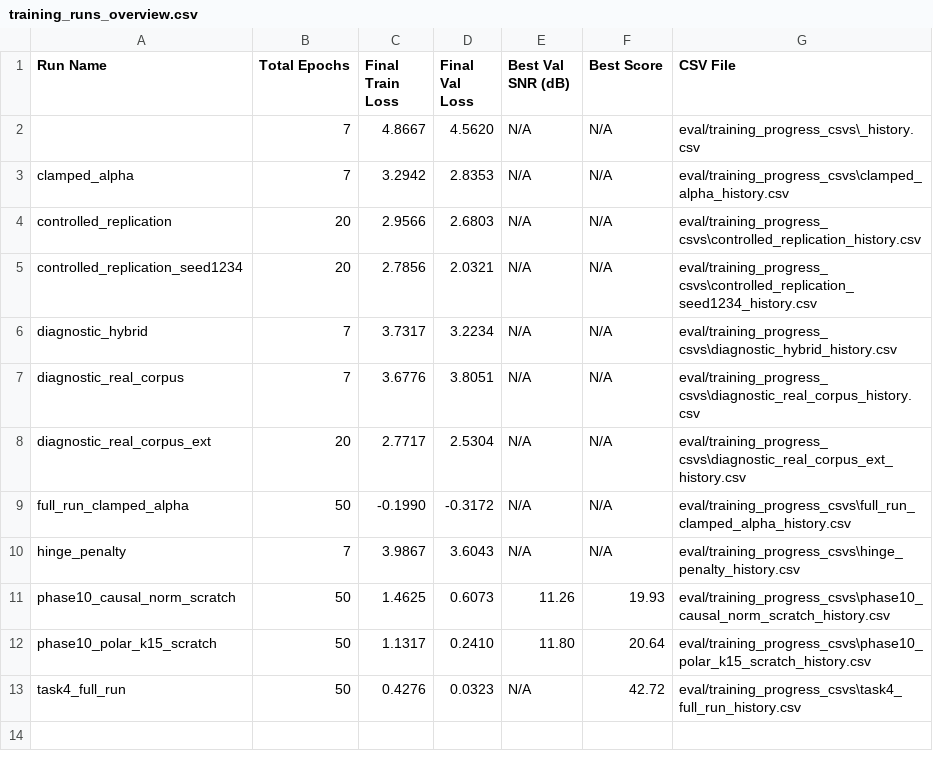
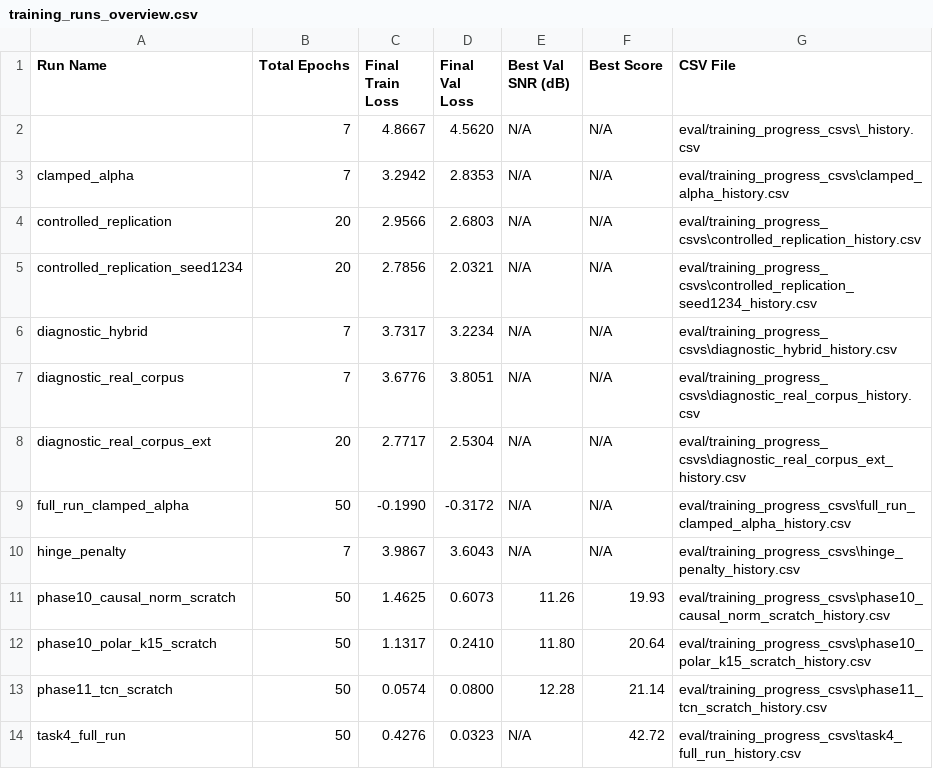
Before and after one commit to eashwar2005chn-web/sih, a CSV file: eval/training_runs_overview.csv, drawn as a sheet.

Commit message:
Phase 11: Empirical receptive field diagnostic, causal dilated TCN stack, 50-epoch scratch retrain, and 6-way benchmark

```diff
--- a/eval/training_runs_overview.csv
+++ b/eval/training_runs_overview.csv
@@ -12,2 +12,3 @@ phase10_causal_norm_scratch,50,1.4625,0.6073,11.26,19.93,eval/training_progress_
 phase10_polar_k15_scratch,50,1.1317,0.2410,11.80,20.64,eval/training_progress_csvs\phase10_polar_k15_scratch_history.csv
+phase11_tcn_scratch,50,0.0574,0.0800,12.28,21.14,eval/training_progress_csvs\phase11_tcn_scratch_history.csv
 task4_full_run,50,0.4276,0.0323,N/A,42.72,eval/training_progress_csvs\task4_full_run_history.csv
```
Also changed, not shown: eval/test_eval_csvs/Baseline_811K_BatchNorm_K1.0_test_eval.csv, eval/test_eval_csvs/Causal_GroupNorm_811K_K1.0_test_eval.csv, 20 other files.
